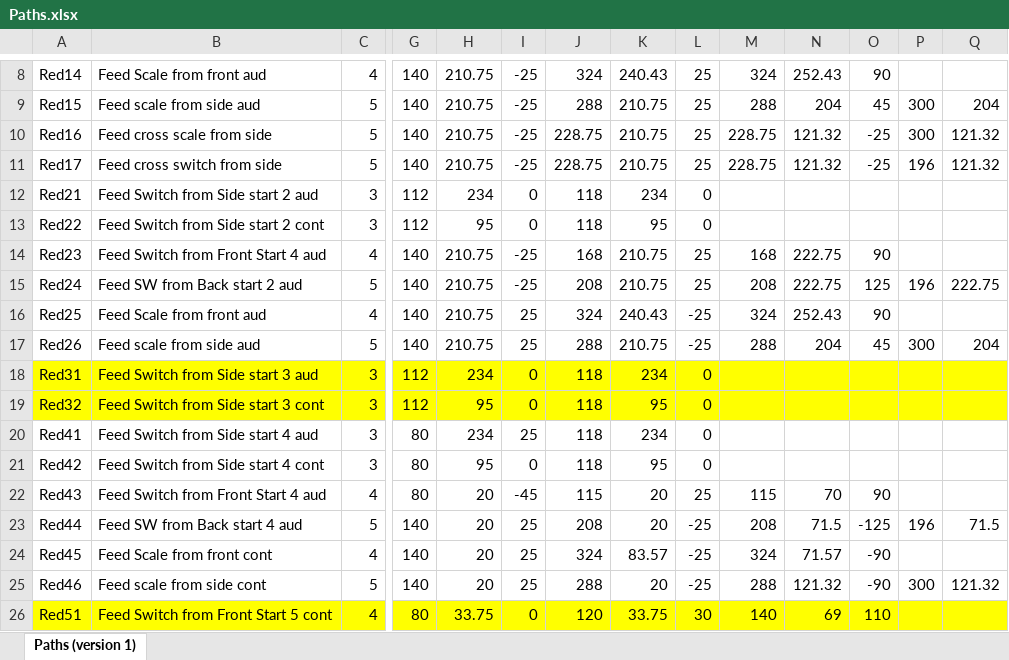
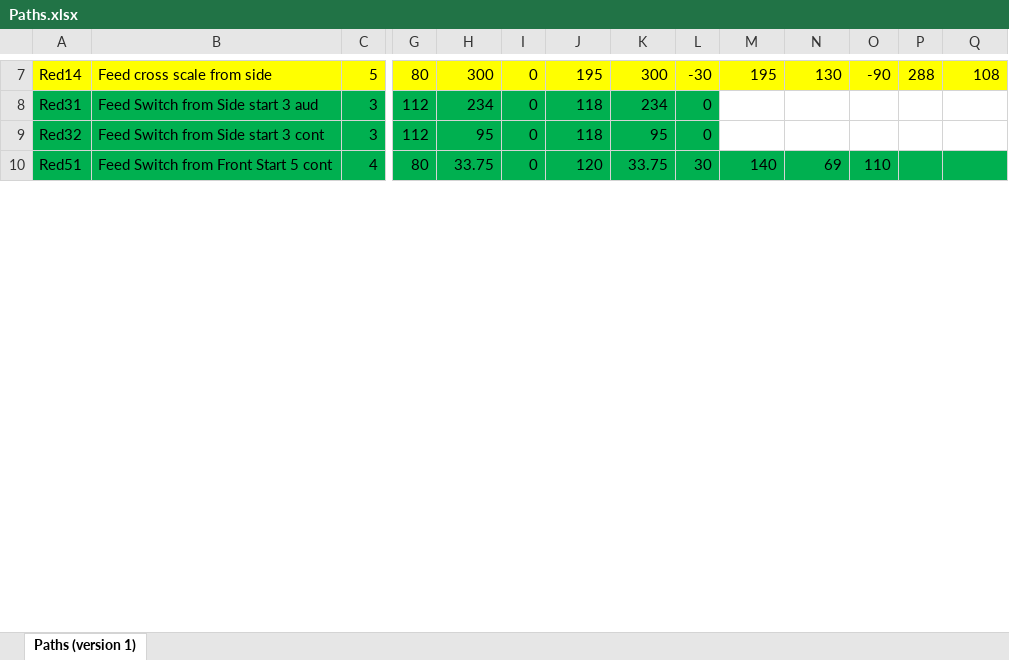
Before and after one commit to Stealth-Robotics/StealthTools, an Excel workbook: JacisPathfinder/Debug/Paths.xlsx, sheet Paths (version 1), drawn as a sheet; only a part is shown, gaps mark what is left out; values as stored, in another font and other column widths than the file's, no borders; removed rows and columns are numbered as before the commit, all else as after; rows hold the shown columns only; the diff covers the shown part only; the diff names each change by its address in the sheet, - before the commit and + after, or states it on an @@ line.

Commit message:
Check in the scale paths

```diff
--- a/JacisPathfinder/Debug/Paths.xlsx (sheet Paths (version 1))
+++ b/JacisPathfinder/Debug/Paths.xlsx (sheet Paths (version 1))
-A7:Q7 fill: none
+A7:Q7 fill: #FFFF00
-B7: Feed Scale from front aud
+B7: Feed cross scale from side
-C7: 4
+C7: 5
-G7: 140
+G7: 80
-H7: 210.75
+H7: 300
-I7: -25
+I7: 0
-J7: 324
+J7: 195
-K7: 240.43
+K7: 300
-L7: 25
+L7: -30
-M7: 324
+M7: 195
-N7: 252.43
+N7: 130
-O7: 90
+O7: -90
-P7: (empty)
+P7: 288
-Q7: (empty)
+Q7: 108
-row 9: Red15 | Feed scale from side aud | 5 | 140 | 210.75 | -25 | 288 | 210.75 | 25 | 288 | 204 | 45 | 300 | 204
-row 10: Red16 | Feed cross scale from side | 5 | 140 | 210.75 | -25 | 228.75 | 210.75 | 25 | 228.75 | 121.32 | -25 | 300 | 121.32
-row 11: Red17 | Feed cross switch from side | 5 | 140 | 210.75 | -25 | 228.75 | 210.75 | 25 | 228.75 | 121.32 | -25 | 196 | 121.32
-row 12: Red21 | Feed Switch from Side start 2 aud | 3 | 112 | 234 | 0 | 118 | 234 | 0
-row 13: Red22 | Feed Switch from Side start 2 cont | 3 | 112 | 95 | 0 | 118 | 95 | 0
-row 14: Red23 | Feed Switch from Front Start 4 aud | 4 | 140 | 210.75 | -25 | 168 | 210.75 | 25 | 168 | 222.75 | 90
-row 15: Red24 | Feed SW from Back start 2 aud | 5 | 140 | 210.75 | -25 | 208 | 210.75 | 25 | 208 | 222.75 | 125 | 196 | 222.75
-row 16: Red25 | Feed Scale from front aud | 4 | 140 | 210.75 | 25 | 324 | 240.43 | -25 | 324 | 252.43 | 90
-row 17: Red26 | Feed scale from side aud | 5 | 140 | 210.75 | 25 | 288 | 210.75 | -25 | 288 | 204 | 45 | 300 | 204
-A8:L9 fill: #FFFF00
+A8:L9 fill: #00B050
-M8:Q9 fill: #FFFF00
+M8:Q9 fill: none
-row 20: Red41 | Feed Switch from Side start 4 aud | 3 | 80 | 234 | 25 | 118 | 234 | 0
-row 21: Red42 | Feed Switch from Side start 4 cont | 3 | 80 | 95 | 0 | 118 | 95 | 0
-row 22: Red43 | Feed Switch from Front Start 4 aud | 4 | 80 | 20 | -45 | 115 | 20 | 25 | 115 | 70 | 90
-row 23: Red44 | Feed SW from Back start 4 aud | 5 | 140 | 20 | 25 | 208 | 20 | -25 | 208 | 71.5 | -125 | 196 | 71.5
-row 24: Red45 | Feed Scale from front cont | 4 | 140 | 20 | 25 | 324 | 83.57 | -25 | 324 | 71.57 | -90
-row 25: Red46 | Feed scale from side cont | 5 | 140 | 20 | 25 | 288 | 20 | -25 | 288 | 121.32 | -90 | 300 | 121.32
-A10:Q10 fill: #FFFF00
+A10:Q10 fill: #00B050
```
Also changed, not shown: 4 removed rows, 58 edited cells and cell formats elsewhere in this sheet, 30 other files.
